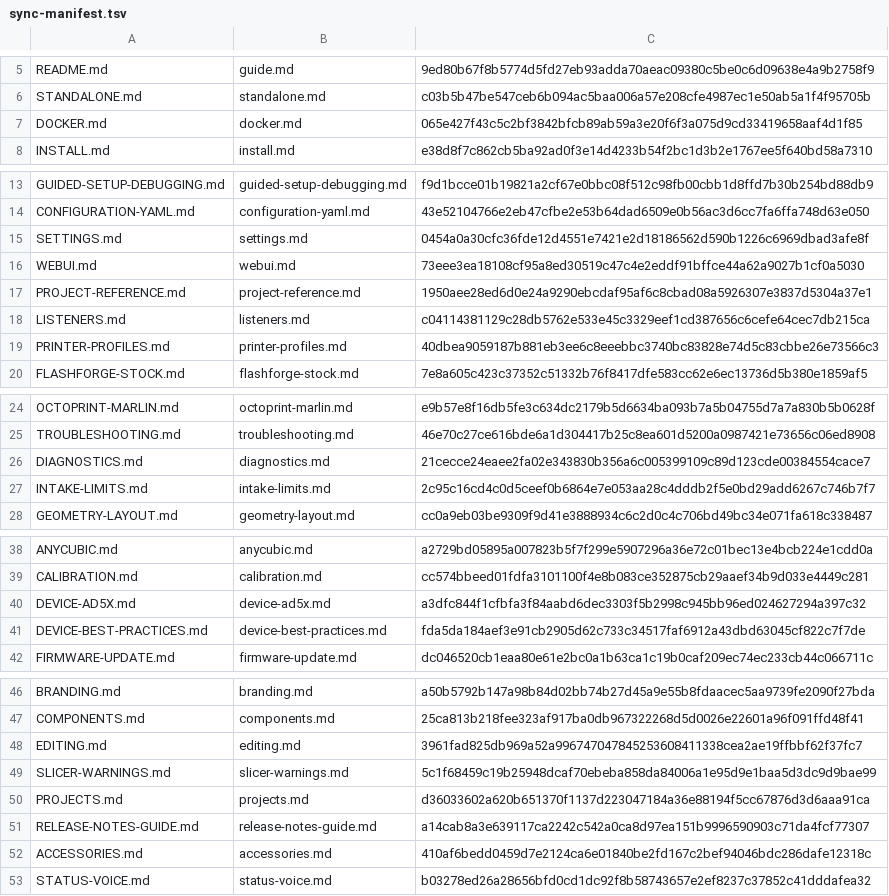
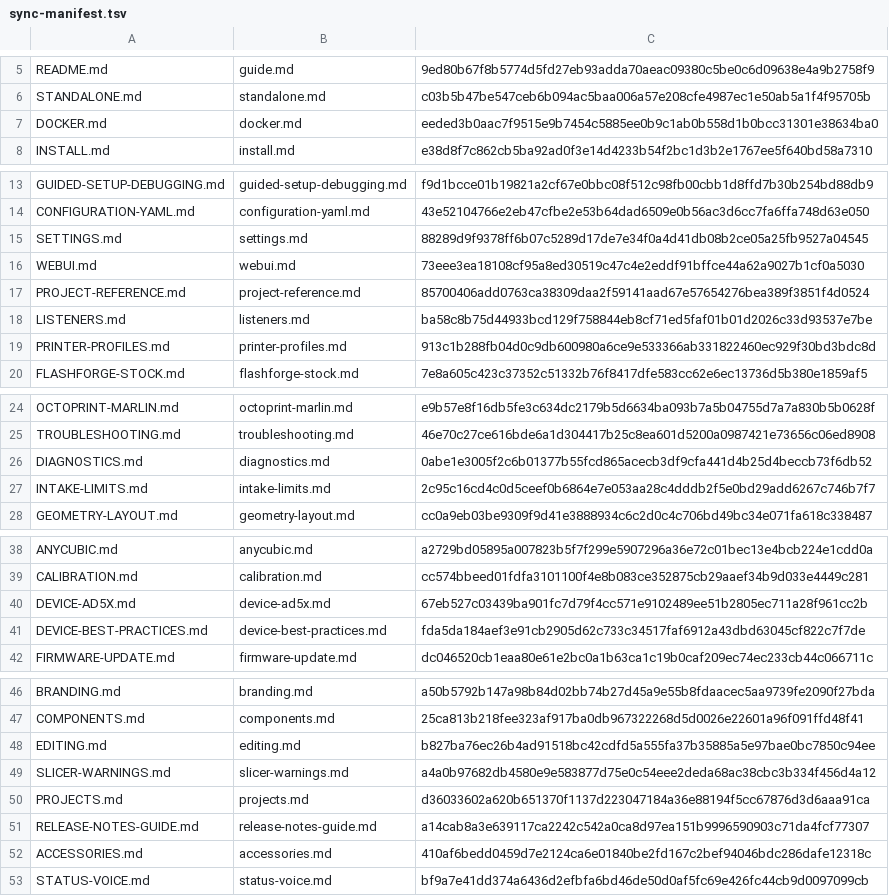
Before and after one commit to catduckgnaf/print-handy-docs, a TSV file: scripts/sync-manifest.tsv, drawn as a sheet; only a part is shown, gaps mark what is left out.

```diff
--- a/scripts/sync-manifest.tsv
+++ b/scripts/sync-manifest.tsv
@@ -6,3 +6,3 @@ README.md	guide.md	9ed80b67f8b5774d5fd27eb93adda70aeac09380c5be0c6d09638e4a9b275
 STANDALONE.md	standalone.md	c03b5b47be547ceb6b094ac5baa006a57e208cfe4987ec1e50ab5a1f4f95705b
-DOCKER.md	docker.md	065e427f43c5c2bf3842bfcb89ab59a3e20f6f3a075d9cd33419658aaf4d1f85
+DOCKER.md	docker.md	eeded3b0aac7f9515e9b7454c5885ee0b9c1ab0b558d1b0bcc31301e38634ba0
 INSTALL.md	install.md	e38d8f7c862cb5ba92ad0f3e14d4233b54f2bc1d3b2e1767ee5f640bd58a7310
@@ -14,7 +14,7 @@ GUIDED-SETUP-DEBUGGING.md	guided-setup-debugging.md	f9d1bcce01b19821a2cf67e0bbc0
 CONFIGURATION-YAML.md	configuration-yaml.md	43e52104766e2eb47cfbe2e53b64dad6509e0b56ac3d6cc7fa6ffa748d63e050
-SETTINGS.md	settings.md	0454a0a30cfc36fde12d4551e7421e2d18186562d590b1226c6969dbad3afe8f
+SETTINGS.md	settings.md	88289d9f9378ff6b07c5289d17de7e34f0a4d41db08b2ce05a25fb9527a04545
 WEBUI.md	webui.md	73eee3ea18108cf95a8ed30519c47c4e2eddf91bffce44a62a9027b1cf0a5030
-PROJECT-REFERENCE.md	project-reference.md	1950aee28ed6d0e24a9290ebcdaf95af6c8cbad08a5926307e3837d5304a37e1
-LISTENERS.md	listeners.md	c04114381129c28db5762e533e45c3329eef1cd387656c6cefe64cec7db215ca
-PRINTER-PROFILES.md	printer-profiles.md	40dbea9059187b881eb3ee6c8eeebbc3740bc83828e74d5c83cbbe26e73566c3
+PROJECT-REFERENCE.md	project-reference.md	85700406add0763ca38309daa2f59141aad67e57654276bea389f3851f4d0524
+LISTENERS.md	listeners.md	ba58c8b75d44933bcd129f758844eb8cf71ed5faf01b01d2026c33d93537e7be
+PRINTER-PROFILES.md	printer-profiles.md	913c1b288fb04d0c9db600980a6ce9e533366ab331822460ec929f30bd3bdc8d
 FLASHFORGE-STOCK.md	flashforge-stock.md	7e8a605c423c37352c51332b76f8417dfe583cc62e6ec13736d5b380e1859af5
@@ -25,3 +25,3 @@ OCTOPRINT-MARLIN.md	octoprint-marlin.md	e9b57e8f16db5fe3c634dc2179b5d6634ba093b7
 TROUBLESHOOTING.md	troubleshooting.md	46e70c27ce616bde6a1d304417b25c8ea601d5200a0987421e73656c06ed8908
-DIAGNOSTICS.md	diagnostics.md	21cecce24eaee2fa02e343830b356a6c005399109c89d123cde00384554cace7
+DIAGNOSTICS.md	diagnostics.md	0abe1e3005f2c6b01377b55fcd865acecb3df9cfa441d4b25d4beccb73f6db52
 INTAKE-LIMITS.md	intake-limits.md	2c95c16cd4c0d5ceef0b6864e7e053aa28c4dddb2f5e0bd29add6267c746b7f7
@@ -39,3 +39,3 @@ ANYCUBIC.md	anycubic.md	a2729bd05895a007823b5f7f299e5907296a36e72c01bec13e4bcb22
 CALIBRATION.md	calibration.md	cc574bbeed01fdfa3101100f4e8b083ce352875cb29aaef34b9d033e4449c281
-DEVICE-AD5X.md	device-ad5x.md	a3dfc844f1cfbfa3f84aabd6dec3303f5b2998c945bb96ed024627294a397c32
+DEVICE-AD5X.md	device-ad5x.md	67eb527c03439ba901fc7d79f4cc571e9102489ee51b2805ec711a28f961cc2b
 DEVICE-BEST-PRACTICES.md	device-best-practices.md	fda5da184aef3e91cb2905d62c733c34517faf6912a43dbd63045cf822c7f7de
@@ -47,4 +47,4 @@ BRANDING.md	branding.md	a50b5792b147a98b84d02bb74b27d45a9e55b8fdaacec5aa9739fe20
 COMPONENTS.md	components.md	25ca813b218fee323af917ba0db967322268d5d0026e22601a96f091ffd48f41
-EDITING.md	editing.md	3961fad825db969a52a996747047845253608411338cea2ae19ffbbf62f37fc7
-SLICER-WARNINGS.md	slicer-warnings.md	5c1f68459c19b25948dcaf70ebeba858da84006a1e95d9e1baa5d3dc9d9bae99
+EDITING.md	editing.md	b827ba76ec26b4ad91518bc42cdfd5a555fa37b35885a5e97bae0bc7850c94ee
+SLICER-WARNINGS.md	slicer-warnings.md	a4a0b97682db4580e9e583877d75e0c54eee2deda68ac38cbc3b334f456d4a12
 PROJECTS.md	projects.md	d36033602a620b651370f1137d223047184a36e88194f5cc67876d3d6aaa91ca
@@ -52,2 +52,2 @@ RELEASE-NOTES-GUIDE.md	release-notes-guide.md	a14cab8a3e639117ca2242c542a0ca8d97
 ACCESSORIES.md	accessories.md	410af6bedd0459d7e2124ca6e01840be2fd167c2bef94046bdc286dafe12318c
-STATUS-VOICE.md	status-voice.md	b03278ed26a28656bfd0cd1dc92f8b58743657e2ef8237c37852c41dddafea32
+STATUS-VOICE.md	status-voice.md	bf9a7e41dd374a6436d2efbfa6bd46de50d0af5fc69e426fc44cb9d0097099cb
```
Also changed, not shown: 10 other files.
